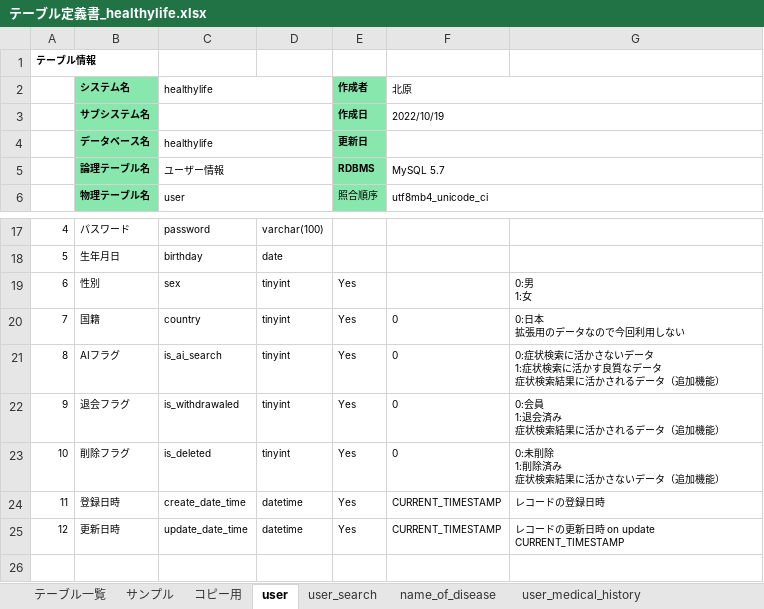
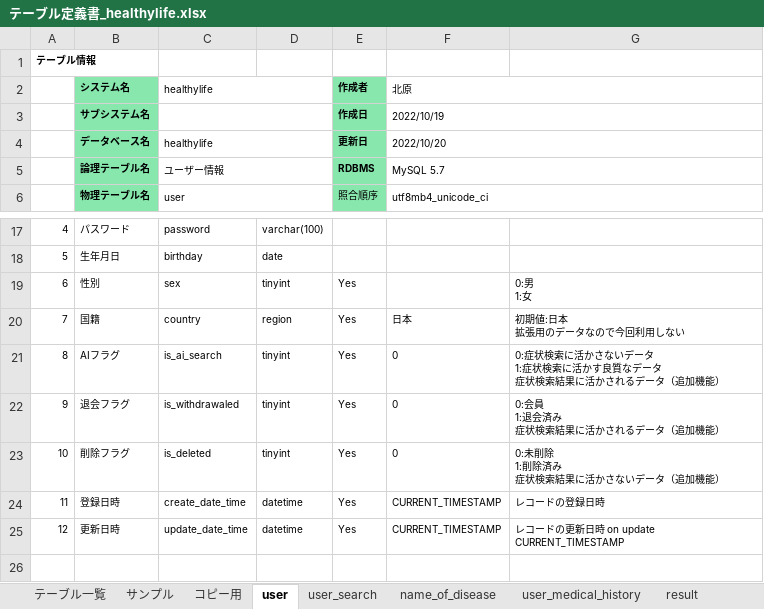
Before and after one commit to KitaharaT777/healthylife, an Excel workbook: doc/詳細設計/テーブル定義書_healthylife.xlsx, sheet user, drawn as a sheet; only a part is shown, gaps mark what is left out; values as stored, in another font and other column widths than the file's, no borders; ↵ is a line break in a cell; the diff names each change by its address in the sheet, - before the commit and + after, or states it on an @@ line.

```diff
--- a/doc/詳細設計/テーブル定義書_healthylife.xlsx (sheet user)
+++ b/doc/詳細設計/テーブル定義書_healthylife.xlsx (sheet user)
+sheet tab: result
-F4: (empty)
+F4: 2022/10/20
-D20: tinyint
+D20: region
-F20: 0
+F20: 日本
-G20: 0:日本 ↵ 拡張用のデータなので今回利用しない
+G20: 初期値:日本 ↵ 拡張用のデータなので今回利用しない
```
Also changed, not shown: sheet user_search, sheet テーブル一覧, sheet name_of_disease.
